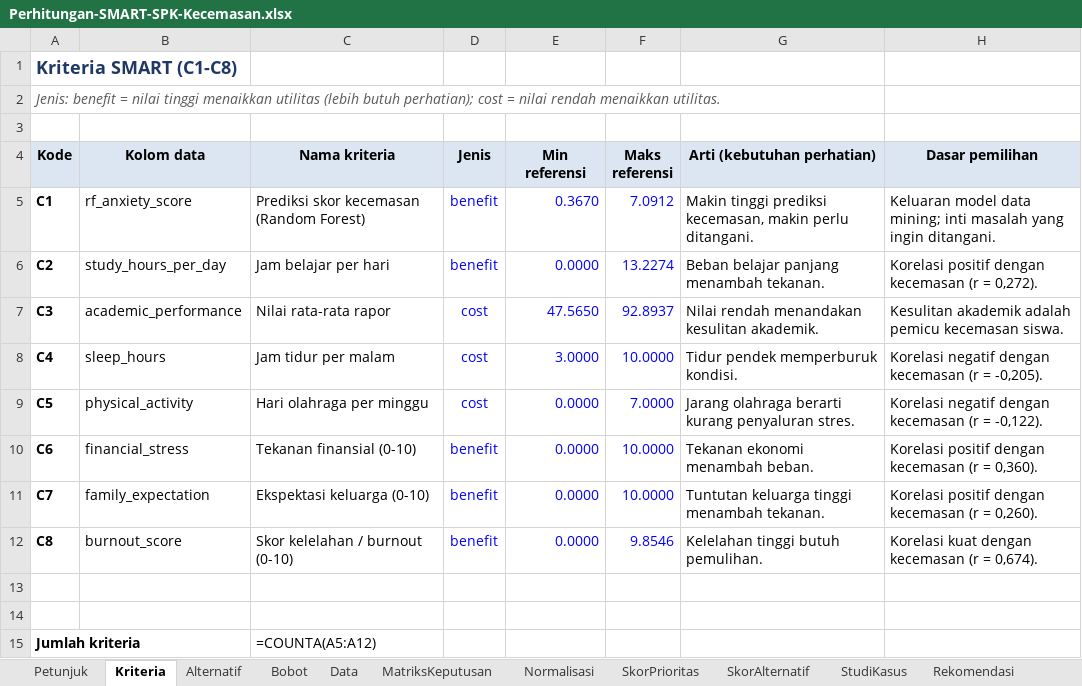
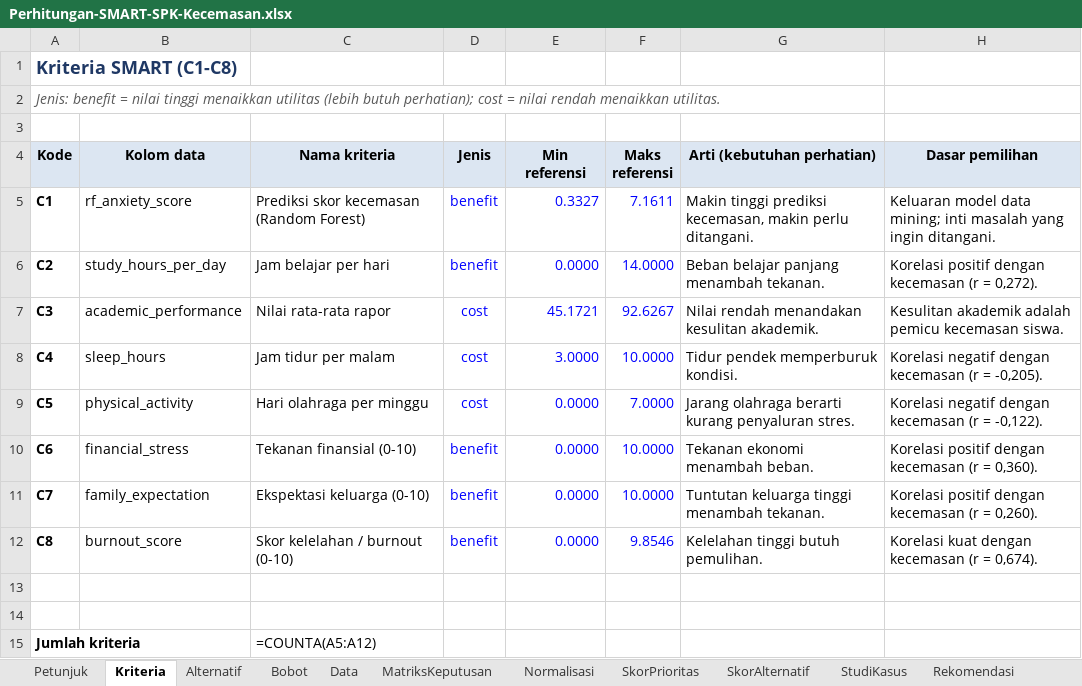
Before and after one commit to UKRIDA-Developer-Team/SIMBULL-SMART, an Excel workbook: deliverables/uts/Perhitungan-SMART-SPK-Kecemasan.xlsx, sheet Kriteria, drawn as a sheet; values as stored, in another font and other column widths than the file's, no borders; formulas without a stored value are shown as written; the diff names each change by its address in the sheet, - before the commit and + after, or states it on an @@ line.

```diff
--- a/deliverables/uts/Perhitungan-SMART-SPK-Kecemasan.xlsx (sheet Kriteria)
+++ b/deliverables/uts/Perhitungan-SMART-SPK-Kecemasan.xlsx (sheet Kriteria)
-E5 (Min referensi): 0.3670
+E5 (Min referensi): 0.3327
-F5 (Maks referensi): 7.0912
+F5 (Maks referensi): 7.1611
-F6 (Maks referensi): 13.2274
+F6 (Maks referensi): 14.0000
-E7 (Min referensi): 47.5650
+E7 (Min referensi): 45.1721
-F7 (Maks referensi): 92.8937
+F7 (Maks referensi): 92.6267
```
Also changed, not shown: sheet Validasi, sheet Data, deliverables/logbook/Logbook-Kelompok1.xlsx, 7 other files.
